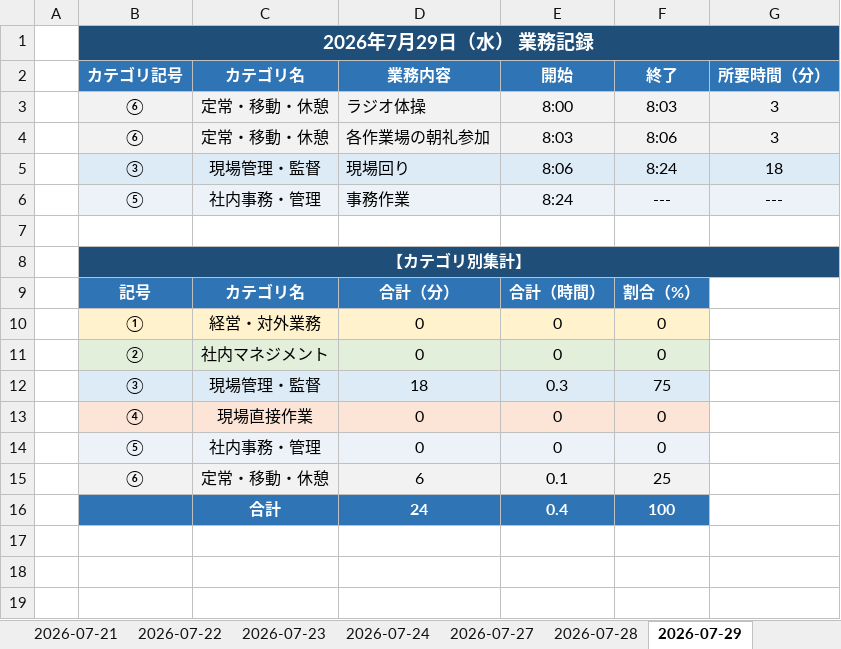
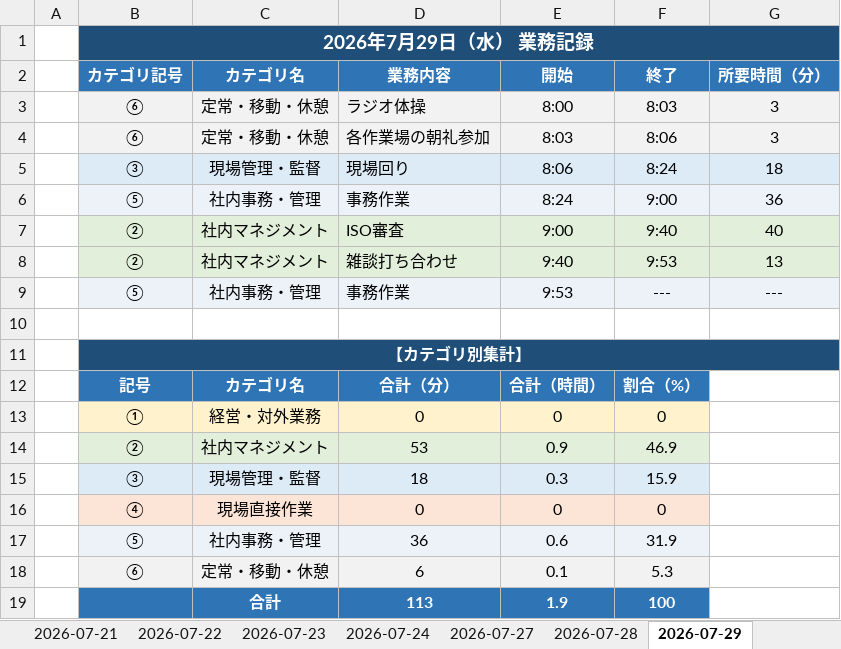
Before and after one commit to mitani38/kanagata-app, an Excel workbook: 業務記録.xlsx, sheet 2026-07-29, drawn as a sheet; values as stored, in another font and other column widths than the file's, no borders; removed rows and columns are numbered as before the commit, all else as after; the diff names each change by its address in the sheet, - before the commit and + after, or states it on an @@ line.

```diff
--- a/業務記録.xlsx (sheet 2026-07-29)
+++ b/業務記録.xlsx (sheet 2026-07-29)
-C1:G1 fill: #1F4E79
+C1:G1 fill: none
+row 6:  | ⑤ | 社内事務・管理 | 事務作業 | 8:24 | 9:00 | 36
+row 7:  | ② | 社内マネジメント | ISO審査 | 9:00 | 9:40 | 40
+row 8:  | ② | 社内マネジメント | 雑談打ち合わせ | 9:40 | 9:53 | 13
-E9 (開始): 8:24
+E9 (開始): 9:53
-row 11:  | ② | 社内マネジメント | 0 | 0 | 0
+row 14:  | ② | 社内マネジメント | 53 | 0.9 | 46.9
-F15 (終了): 75
+F15 (終了): 15.9
-row 14:  | ⑤ | 社内事務・管理 | 0 | 0 | 0
+row 17:  | ⑤ | 社内事務・管理 | 36 | 0.6 | 31.9
-F18 (終了): 25
+F18 (終了): 5.3
-D19 (業務内容): 24
+D19 (業務内容): 113
-E19 (開始): 0.4
+E19 (開始): 1.9
```
